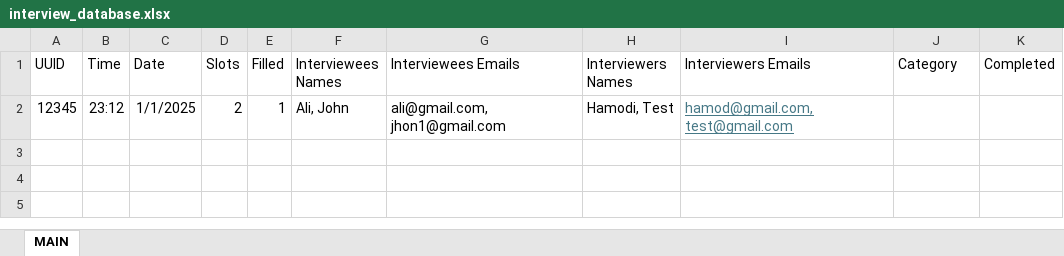
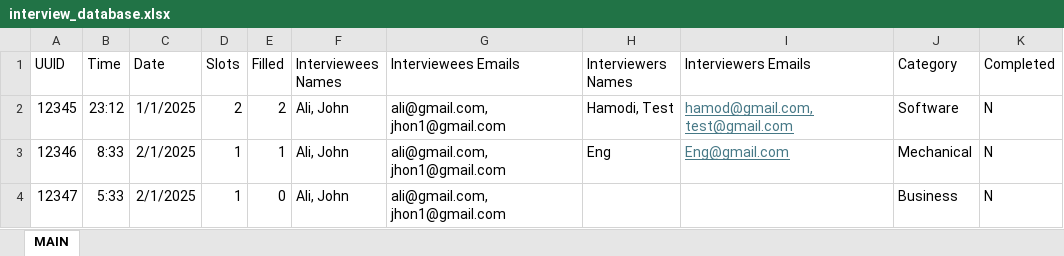
Before and after one commit to cnidariaware/BajaCloud, an Excel workbook: interview_database.xlsx, sheet MAIN, drawn as a sheet; values as stored, in another font and other column widths than the file's, no borders; the diff names each change by its address in the sheet, - before the commit and + after, or states it on an @@ line.

Commit message:
feat(ReadDB): Interview-Database edited

```diff
--- a/interview_database.xlsx (sheet MAIN)
+++ b/interview_database.xlsx (sheet MAIN)
-E2 (Filled): 1
+E2 (Filled): 2
-J2 (Category): (empty)
+J2 (Category): Software
-K2 (Completed): (empty)
+K2 (Completed): N
+row 3: 12346 | 8:33 | 2/1/2025 | 1 | 1 | Ali, John | ali@gmail.com, jhon1@gmail.com | Eng | Eng@gmail.com | Mechanical | N
+row 4: 12347 | 5:33 | 2/1/2025 | 1 | 0 | Ali, John | ali@gmail.com, jhon1@gmail.com |  |  | Business | N
```
